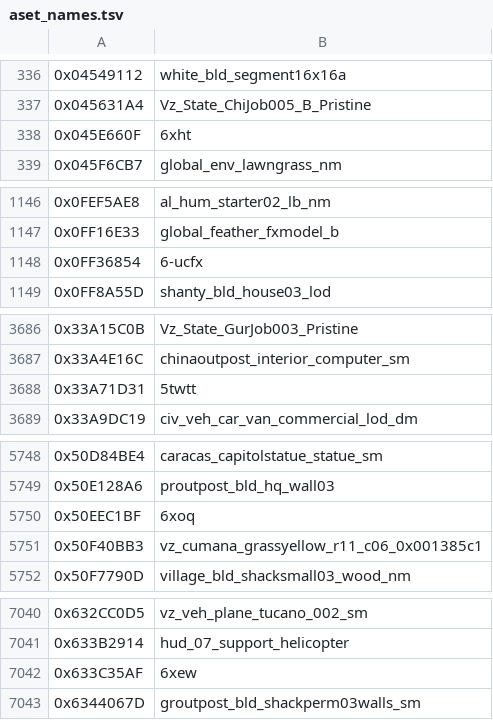
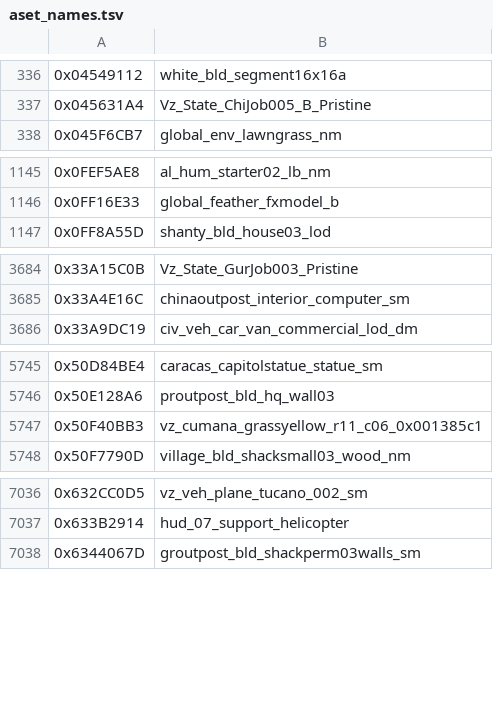
Before and after one commit to Mercenaries-Fan-Build/mercs2-wad-simulator, a TSV file: crates/mercs2_workshop/data/aset_names.tsv, drawn as a sheet; only a part is shown, gaps mark what is left out; the diff covers the shown part only.

Commit message:
crates/mercs2_workshop/data/aset_names.tsv: regenerated without the 18 debris names
aset_export --embed-tsv over vz.wad, shell.wad, English.wad and
Loading.wad with the harvest filtered. The diff against the previous file
is exactly the 18 debris rows (6xht, 6-ucfx, 5twtt, 6xoq, 6xew, 6xos,
j-cfe, wxfm0u, i4e2, .j0x., 6xer, 6xou, 2v3tx, 6xhs, 1uud,
csumoe9mucfxp, -ufzc9, 6xhr) and the header comment.

54753622+headless-rebase@users.noreply.github.com

```diff
--- a/crates/mercs2_workshop/data/aset_names.tsv
+++ b/crates/mercs2_workshop/data/aset_names.tsv
@@ -337,3 +337,2 @@
 0x045631A4	Vz_State_ChiJob005_B_Pristine
-0x045E660F	6xht
 0x045F6CB7	global_env_lawngrass_nm
@@ -1147,3 +1146,2 @@
 0x0FF16E33	global_feather_fxmodel_b
-0x0FF36854	6-ucfx
 0x0FF8A55D	shanty_bld_house03_lod
@@ -3687,3 +3685,2 @@
 0x33A4E16C	chinaoutpost_interior_computer_sm
-0x33A71D31	5twtt
 0x33A9DC19	civ_veh_car_van_commercial_lod_dm
@@ -5749,3 +5746,2 @@
 0x50E128A6	proutpost_bld_hq_wall03
-0x50EEC1BF	6xoq
 0x50F40BB3	vz_cumana_grassyellow_r11_c06_0x001385c1
@@ -7041,3 +7037,2 @@
 0x633B2914	hud_07_support_helicopter
-0x633C35AF	6xew
 0x6344067D	groutpost_bld_shackperm03walls_sm
```
Also changed, not shown: 13 removed rows and 1 edited cell elsewhere in this file.
